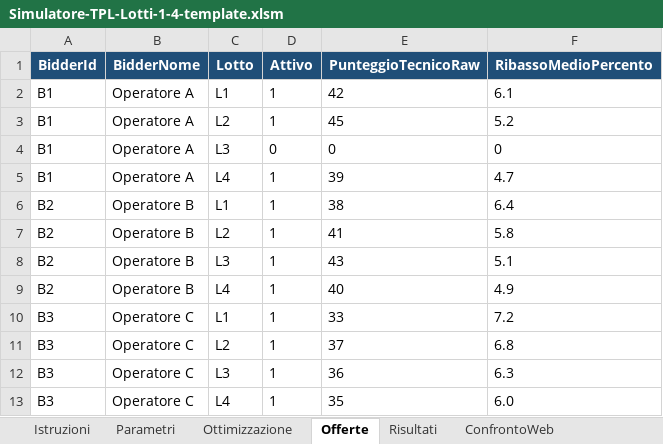
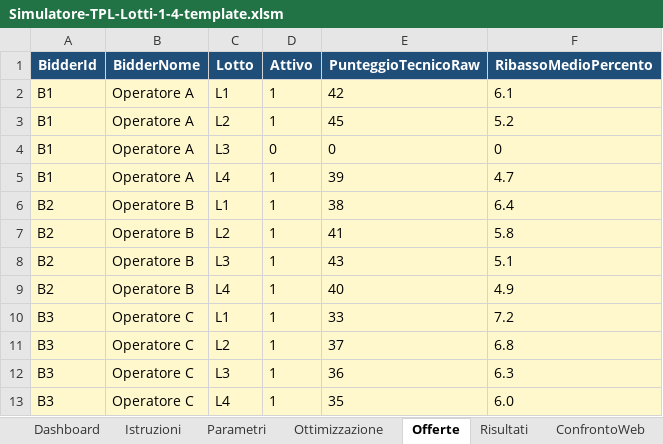
Before and after one commit to max23468/GLM, an Excel workbook: excel-vba/templates/Simulatore-TPL-Lotti-1-4-template.xlsm, sheet Offerte, drawn as a sheet; values as stored, in another font and other column widths than the file's, no borders; conditional formats and table styles not drawn; the diff names each change by its address in the sheet, - before the commit and + after, or states it on an @@ line.

```diff
--- a/excel-vba/templates/Simulatore-TPL-Lotti-1-4-template.xlsm (sheet Offerte)
+++ b/excel-vba/templates/Simulatore-TPL-Lotti-1-4-template.xlsm (sheet Offerte)
+sheet tab: Dashboard
-A2:F13 fill: none
+A2:F13 fill: #FFF8CC
```
Also changed, not shown: sheet Risultati, sheet Istruzioni, sheet ConfrontoWeb, sheet Ottimizzazione, sheet Parametri, other sheet tabs, public/downloads/Simulatore-TPL-Lotti-1-4.xlsm, 8 other files.
